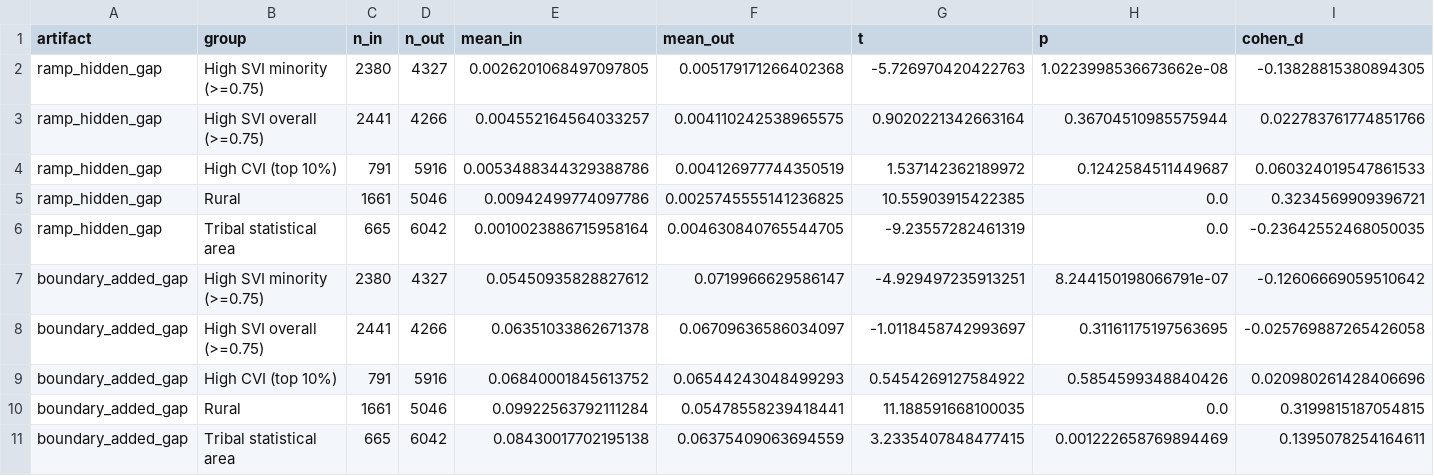
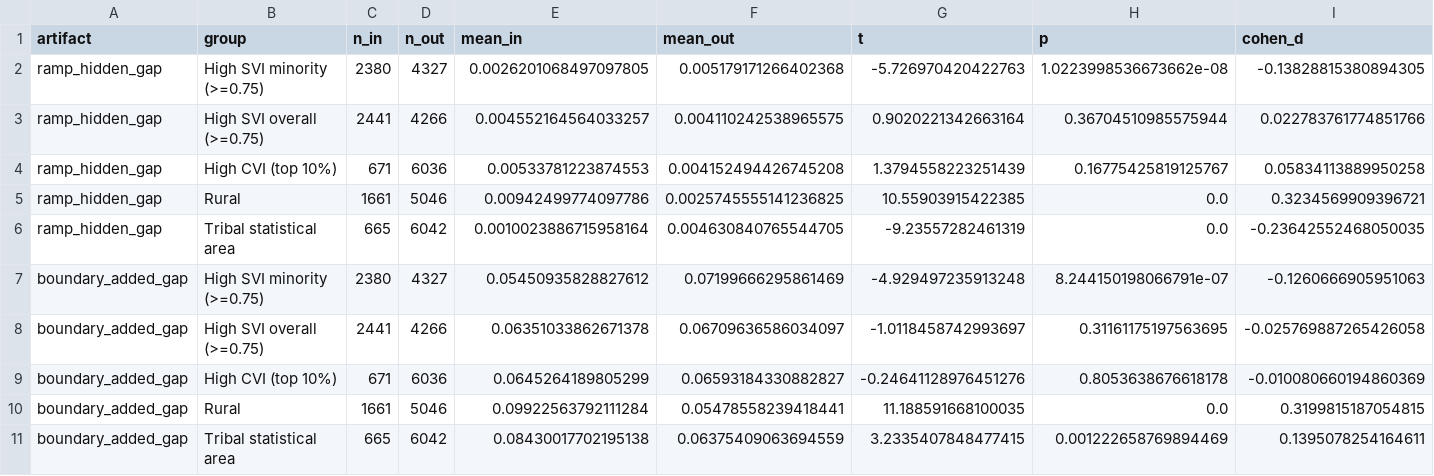
Before and after one commit to tdogukan470-jpg/zindi-bias-bounty-dodo25, a CSV file: results/bias_artifacts_table.csv, drawn as a sheet.

```diff
--- a/results/bias_artifacts_table.csv
+++ b/results/bias_artifacts_table.csv
@@ -3,8 +3,8 @@ ramp_hidden_gap,High SVI minority (>=0.75),2380,4327,0.0026201068497097805,0.005
 ramp_hidden_gap,High SVI overall (>=0.75),2441,4266,0.004552164564033257,0.004110242538965575,0.9020221342663164,0.36704510985575944,0.022783761774851766
-ramp_hidden_gap,High CVI (top 10%),791,5916,0.0053488344329388786,0.004126977744350519,1.537142362189972,0.1242584511449687,0.060324019547861533
+ramp_hidden_gap,High CVI (top 10%),671,6036,0.00533781223874553,0.004152494426745208,1.3794558223251439,0.16775425819125767,0.05834113889950258
 ramp_hidden_gap,Rural,1661,5046,0.00942499774097786,0.0025745555141236825,10.55903915422385,0.0,0.3234569909396721
 ramp_hidden_gap,Tribal statistical area,665,6042,0.0010023886715958164,0.004630840765544705,-9.23557282461319,0.0,-0.23642552468050035
-boundary_added_gap,High SVI minority (>=0.75),2380,4327,0.05450935828827612,0.0719966629586147,-4.929497235913251,8.244150198066791e-07,-0.12606669059510642
+boundary_added_gap,High SVI minority (>=0.75),2380,4327,0.05450935828827612,0.07199666295861469,-4.929497235913248,8.244150198066791e-07,-0.1260666905951063
 boundary_added_gap,High SVI overall (>=0.75),2441,4266,0.06351033862671378,0.06709636586034097,-1.0118458742993697,0.31161175197563695,-0.025769887265426058
-boundary_added_gap,High CVI (top 10%),791,5916,0.06840001845613752,0.06544243048499293,0.5454269127584922,0.5854599348840426,0.020980261428406696
+boundary_added_gap,High CVI (top 10%),671,6036,0.0645264189805299,0.06593184330882827,-0.24641128976451276,0.8053638676618178,-0.010080660194860369
 boundary_added_gap,Rural,1661,5046,0.09922563792111284,0.05478558239418441,11.188591668100035,0.0,0.3199815187054815
```
Also changed, not shown: 14 other files.
